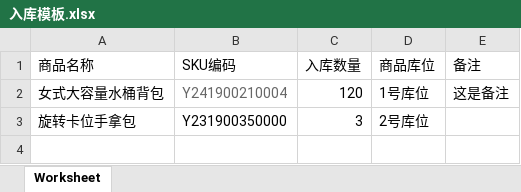
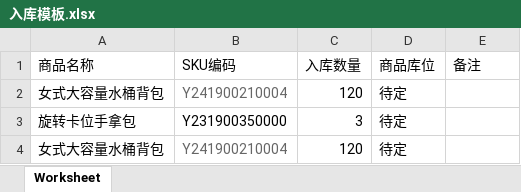
Before and after one commit to ydzsobj/erp, an Excel workbook: public/templates/入库模板.xlsx, sheet Worksheet, drawn as a sheet; values as stored, in another font and other column widths than the file's, no borders; the diff names each change by its address in the sheet, - before the commit and + after, or states it on an @@ line.

```diff
--- a/public/templates/入库模板.xlsx (sheet Worksheet)
+++ b/public/templates/入库模板.xlsx (sheet Worksheet)
-D2 (商品库位): 1号库位
+D2 (商品库位): 待定
-E2 (备注): 这是备注
+E2 (备注): (empty)
-D3 (商品库位): 2号库位
+D3 (商品库位): 待定
+row 4: 女式大容量水桶背包 | Y241900210004 | 120 | 待定
```
Also changed, not shown: 3 other files.
